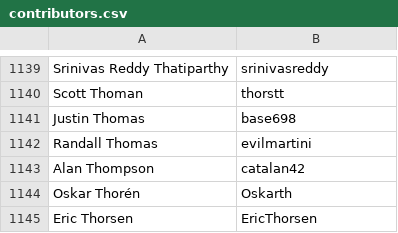
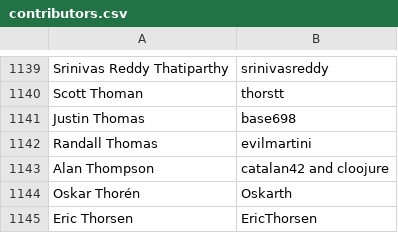
Before and after one commit to clojure/clojure-site, a CSV file: content/community/contributors.csv, drawn as a sheet; only a part is shown, gaps mark what is left out.

Commit message:
Add alternate github id

```diff
--- a/content/community/contributors.csv
+++ b/content/community/contributors.csv
@@ -1142,3 +1142,3 @@ Justin Thomas,base698
 Randall Thomas,evilmartini
-Alan Thompson,catalan42
+Alan Thompson,catalan42 and cloojure
 Oskar Thorén,Oskarth
```
